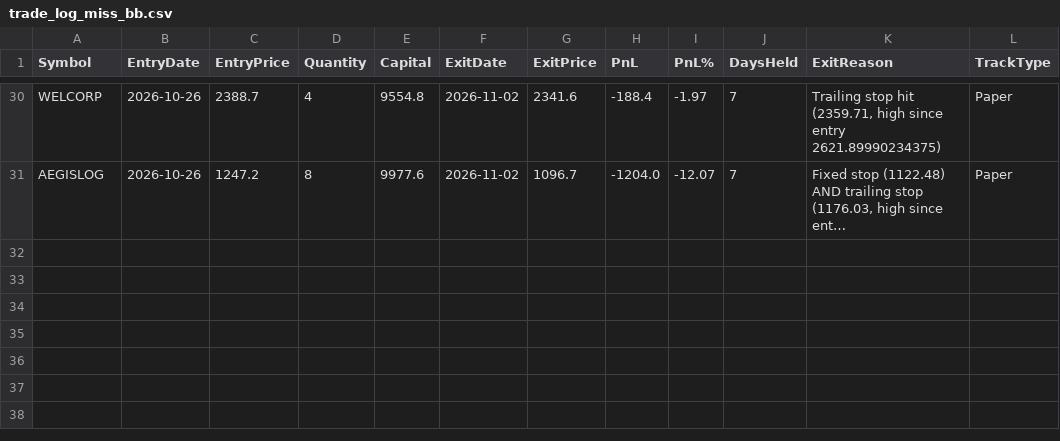
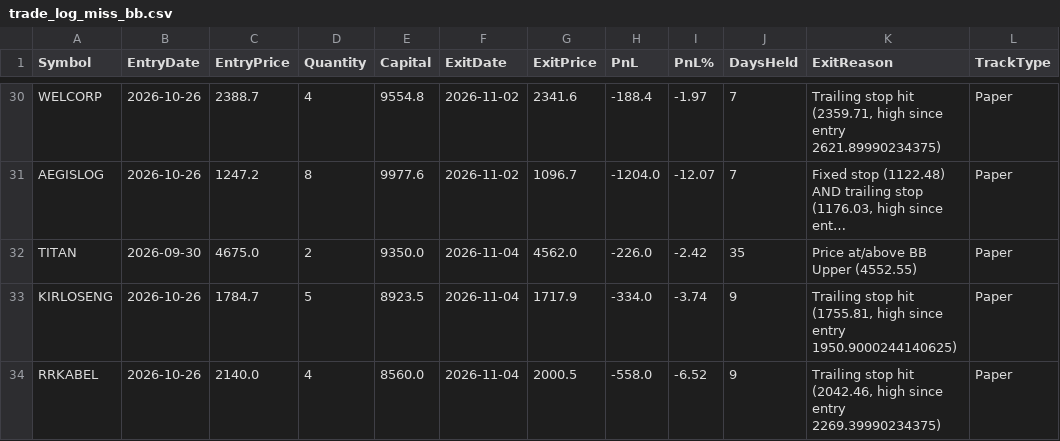
Before and after one commit to finnyrajmann/nse-bb-system, a CSV file: data/trade_log_miss_bb.csv, drawn as a sheet; only a part is shown, gaps mark what is left out; long unchanged cells end in …; the diff names each change by its address in the sheet, - before the commit and + after, or states it on an @@ line.

Commit message:
Auto-update — 2026-11-04

```diff
--- a/data/trade_log_miss_bb.csv
+++ b/data/trade_log_miss_bb.csv
+row 32: TITAN | 2026-09-30 | 4675.0 | 2 | 9350.0 | 2026-11-04 | 4562.0 | -226.0 | -2.42 | 35 | Price at/above BB Upper (4552.55) | Paper
+row 33: KIRLOSENG | 2026-10-26 | 1784.7 | 5 | 8923.5 | 2026-11-04 | 1717.9 | -334.0 | -3.74 | 9 | Trailing stop hit (1755.81, high since entry 1950.9000244140625) | Paper
+row 34: RRKABEL | 2026-10-26 | 2140.0 | 4 | 8560.0 | 2026-11-04 | 2000.5 | -558.0 | -6.52 | 9 | Trailing stop hit (2042.46, high since entry 2269.39990234375) | Paper
```
